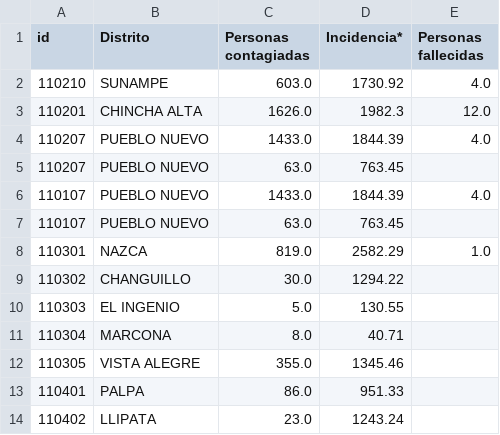
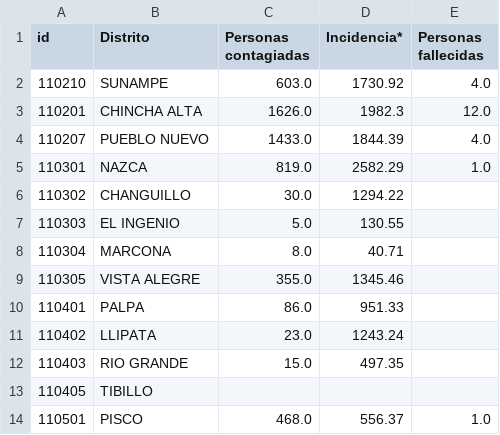
Before and after one commit to jlhuacles/dengue-final, a CSV file: dengue_diario-ICA.csv, drawn as a sheet; only a part is shown; the shorter side is filled out with more unchanged rows.

```diff
--- a/dengue_diario-ICA.csv
+++ b/dengue_diario-ICA.csv
@@ -4,5 +4,2 @@ id,Distrito,Personas contagiadas,Incidencia*,Personas fallecidas
 110207,PUEBLO NUEVO,1433.0,1844.39,4.0
-110207,PUEBLO NUEVO,63.0,763.45,
-110107,PUEBLO NUEVO,1433.0,1844.39,4.0
-110107,PUEBLO NUEVO,63.0,763.45,
 110301,NAZCA,819.0,2582.29,1.0
```
Also changed, not shown: dengue_diario-LIMA.csv, dengue_diario-PIURA.csv, 1 other file.
